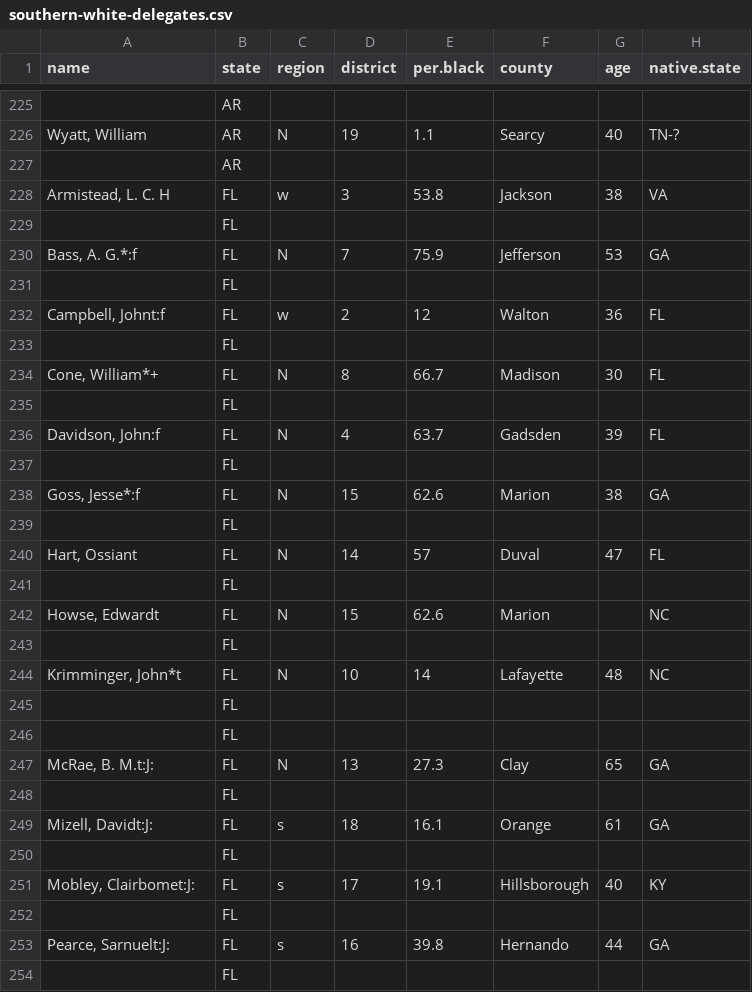
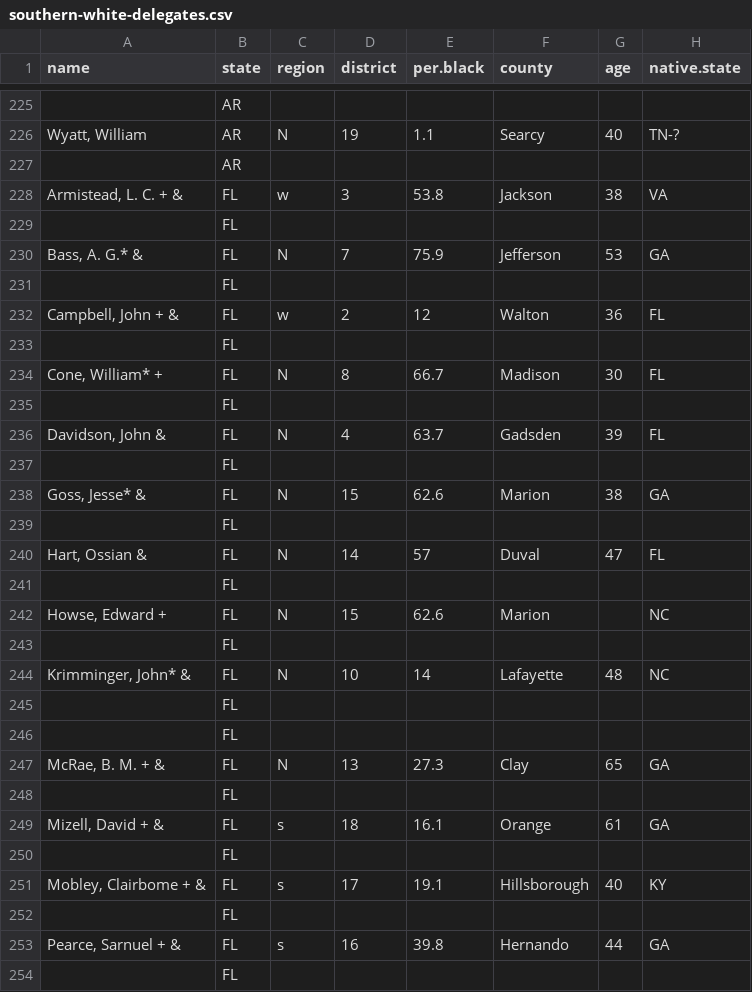
Before and after one commit to jvpoulos/amnesty, a CSV file: data/southern-white-delegates.csv, drawn as a sheet; only a part is shown, gaps mark what is left out; the diff covers the shown part only; the diff names each change by its address in the sheet, - before the commit and + after, or states it on an @@ line.

Commit message:
work on delegates

```diff
--- a/data/southern-white-delegates.csv
+++ b/data/southern-white-delegates.csv
-A228 (name): Armistead, L. C. H
+A228 (name): Armistead, L. C. + &
-A230 (name): Bass, A. G.*:f
+A230 (name): Bass, A. G.* &
-A232 (name): Campbell, Johnt:f
+A232 (name): Campbell, John + &
-A234 (name): Cone, William*+
+A234 (name): Cone, William* +
-A236 (name): Davidson, John:f
+A236 (name): Davidson, John &
-A238 (name): Goss, Jesse*:f
+A238 (name): Goss, Jesse* &
-A240 (name): Hart, Ossiant
+A240 (name): Hart, Ossian &
-A242 (name): Howse, Edwardt
+A242 (name): Howse, Edward +
-A244 (name): Krimminger, John*t
+A244 (name): Krimminger, John* &
-A247 (name): McRae, B. M.t:J:
+A247 (name): McRae, B. M. + &
-A249 (name): Mizell, Davidt:J:
+A249 (name): Mizell, David + &
-A251 (name): Mobley, Clairbomet:J:
+A251 (name): Mobley, Clairbome + &
-A253 (name): Pearce, Sarnuelt:J:
+A253 (name): Pearce, Sarnuel + &
```
Also changed, not shown: 51 edited cells elsewhere in this file, 1 other file.
